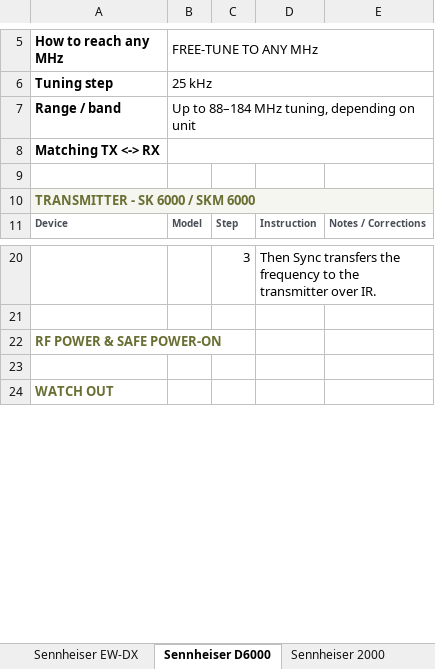
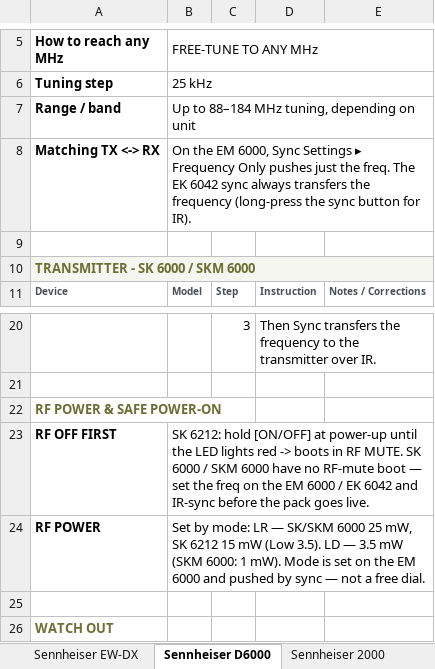
Before and after one commit to wcolding/quick-dial-cards, an Excel workbook: quick-dial-cards-editable.xlsx, sheet Sennheiser D6000, drawn as a sheet; only a part is shown, gaps mark what is left out; values as stored, in another font and other column widths than the file's, no borders; the diff names each change by its address in the sheet, - before the commit and + after, or states it on an @@ line.

```diff
--- a/quick-dial-cards-editable.xlsx (sheet Sennheiser D6000)
+++ b/quick-dial-cards-editable.xlsx (sheet Sennheiser D6000)
-B8 (FREE-TUNE TO ANY MHz): (empty)
+B8 (FREE-TUNE TO ANY MHz): On the EM 6000, Sync Settings ▸ Frequency Only pushes just the freq. The EK 6042 sync always transfers the frequency (long-press the sync button for IR).
+row 23: RF OFF FIRST | SK 6212: hold [ON/OFF] at power-up until the LED lights red -> boots in RF MUTE. SK 6000 / SKM 6000 have no RF-mute boot — set the freq on the EM 6000 / EK 6042 and IR-sync before the pack goes live.
+row 24: RF POWER | Set by mode: LR — SK/SKM 6000 25 mW, SK 6212 15 mW (Low 3.5). LD — 3.5 mW (SKM 6000: 1 mW). Mode is set on the EM 6000 and pushed by sync — not a free dial.
```
Also changed, not shown: sheet Shure PSM 1000, sheet Shure ULX-D, sheet Sony UWP-D, sheet Shure SLX-D, sheet Shure UHF-R, sheet Sennheiser 2000, 17 more sheets, 1 other file.
